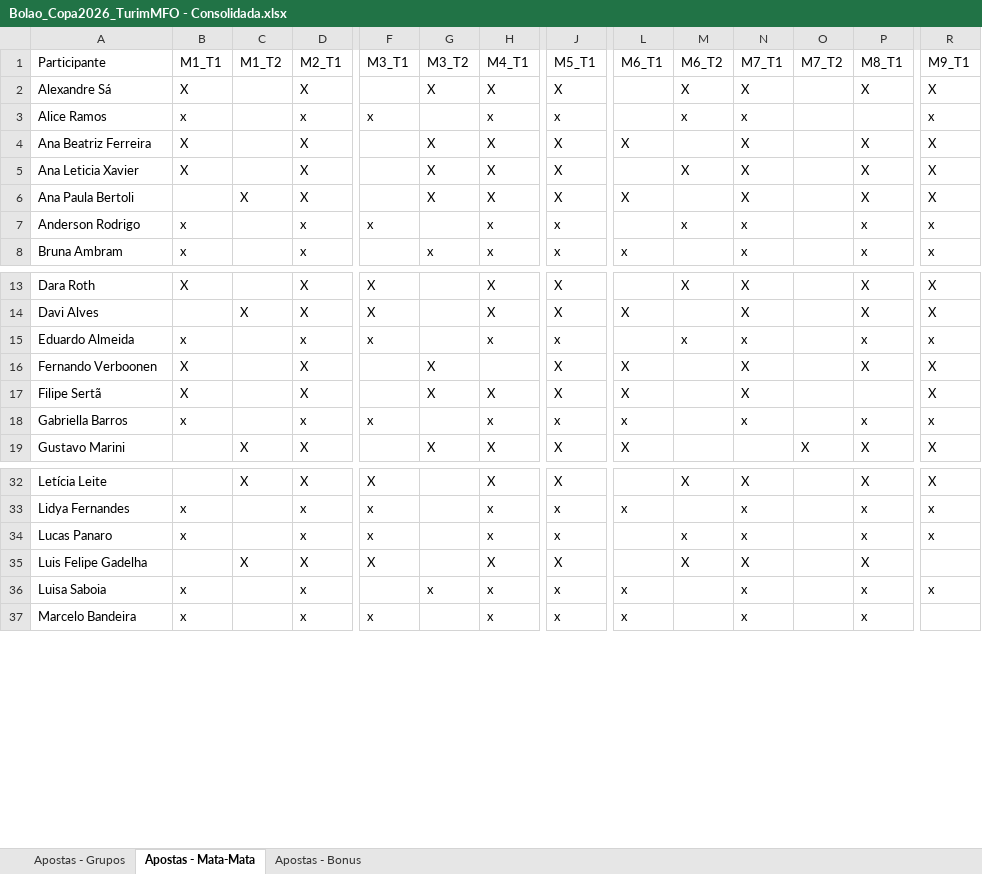
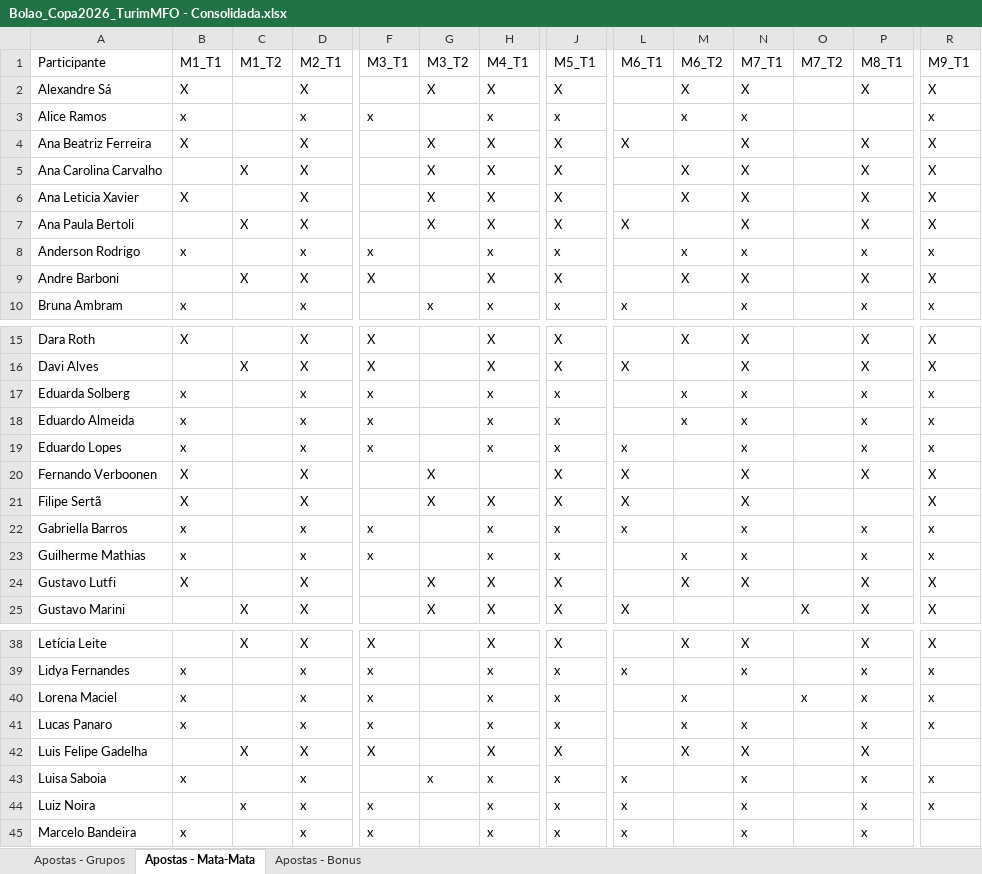
Before and after one commit to pbrandao26/bolao-copa-2026, an Excel workbook: apostas/Bolao_Copa2026_TurimMFO - Consolidada.xlsx, sheet Apostas - Mata-Mata, drawn as a sheet; only a part is shown, gaps mark what is left out; values as stored, in another font and other column widths than the file's, no borders; rows hold the shown columns only; the diff covers the shown part only; the diff names each change by its address in the sheet, - before the commit and + after, or states it on an @@ line.

```diff
--- a/apostas/Bolao_Copa2026_TurimMFO - Consolidada.xlsx (sheet Apostas - Mata-Mata)
+++ b/apostas/Bolao_Copa2026_TurimMFO - Consolidada.xlsx (sheet Apostas - Mata-Mata)
+row 5: Ana Carolina Carvalho |  | X | X |  | X | X | X |  | X | X |  | X | X
+row 9: Andre Barboni |  | X | X | X |  | X | X |  | X | X |  | X | X
+row 17: Eduarda Solberg | x |  | x | x |  | x | x |  | x | x |  | x | x
+row 19: Eduardo Lopes | x |  | x | x |  | x | x | x |  | x |  | x | x
+row 23: Guilherme Mathias | x |  | x | x |  | x | x |  | x | x |  | x | x
+row 24: Gustavo Lutfi | X |  | X |  | X | X | X |  | X | X |  | X | X
+row 40: Lorena Maciel | x |  | x | x |  | x | x |  | x |  | x | x | x
+row 44: Luiz Noira |  | x | x | x |  | x | x | x |  | x |  | x | x
```
Also changed, not shown: 4 added rows elsewhere in this sheet, sheet Apostas - Grupos, sheet Apostas - Bonus, 13 other files.
